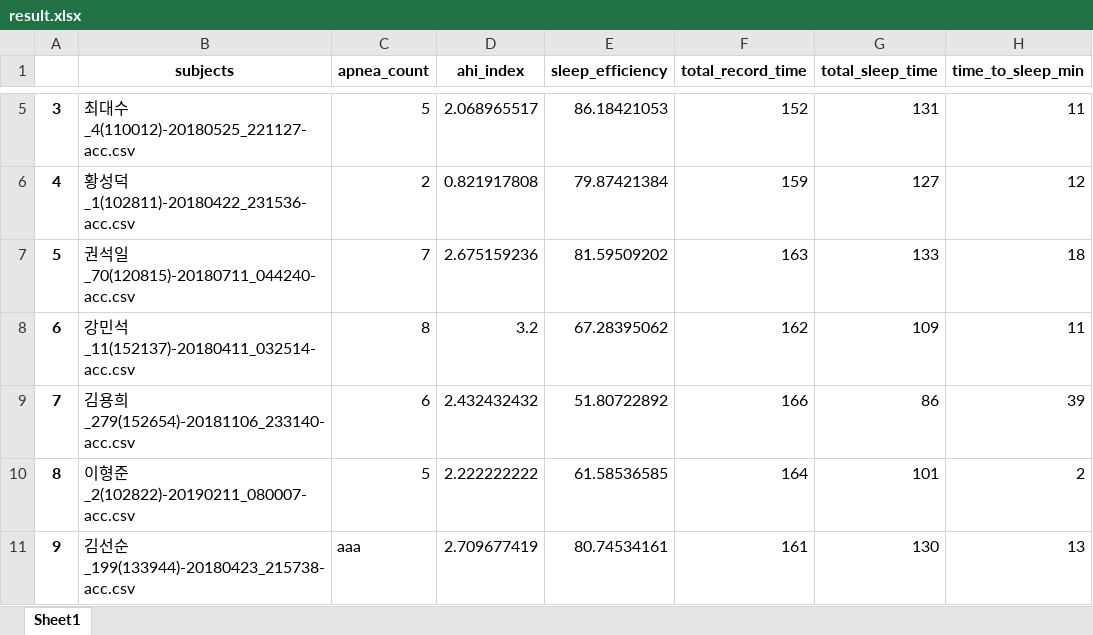
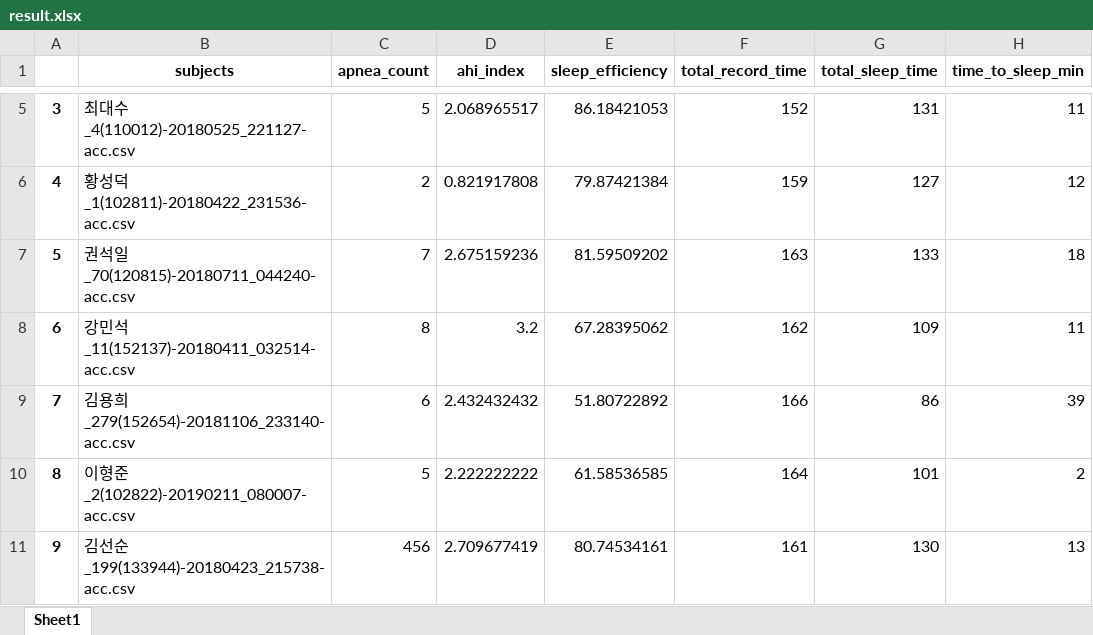
Before and after one commit to ltj1605/apneadetect, an Excel workbook: output_json_info/result.xlsx, sheet Sheet1, drawn as a sheet; only a part is shown, gaps mark what is left out; values as stored, in another font and other column widths than the file's, no borders; the diff names each change by its address in the sheet, - before the commit and + after, or states it on an @@ line.

Commit message:
modify

```diff
--- a/output_json_info/result.xlsx (sheet Sheet1)
+++ b/output_json_info/result.xlsx (sheet Sheet1)
-C11 (apnea_count): aaa
+C11 (apnea_count): 456
```
